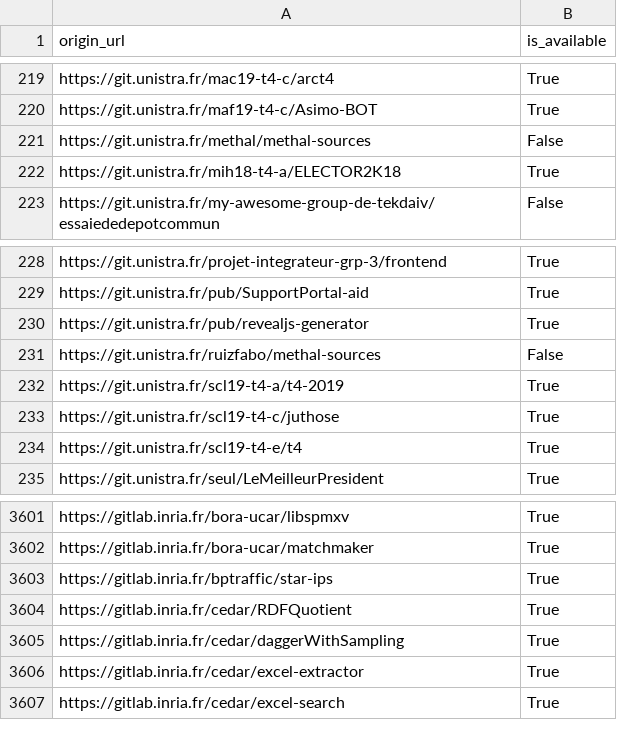
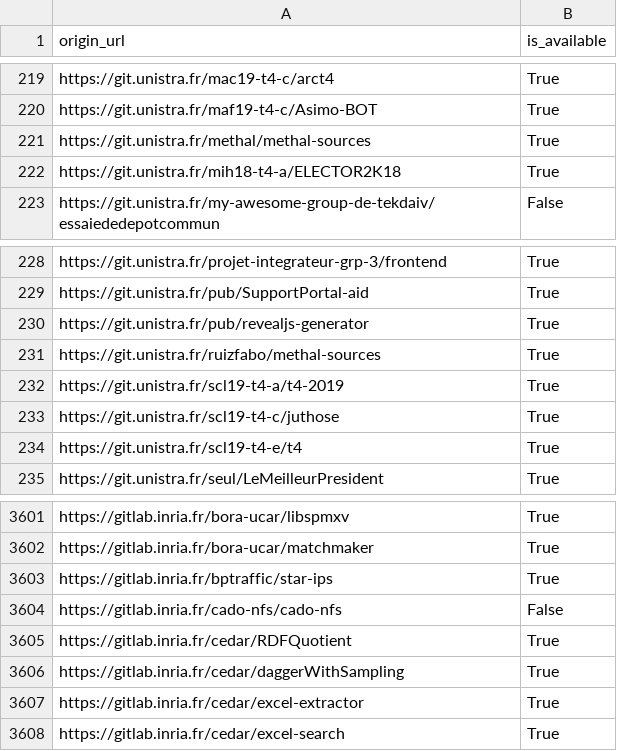
Before and after one commit to etalab/data-codes-sources-fr, a CSV file: data/swh_exists.csv, drawn as a sheet; only a part is shown, gaps mark what is left out.

```diff
--- a/data/swh_exists.csv
+++ b/data/swh_exists.csv
@@ -220,3 +220,3 @@ https://git.unistra.fr/mac19-t4-c/arct4,True
 https://git.unistra.fr/maf19-t4-c/Asimo-BOT,True
-https://git.unistra.fr/methal/methal-sources,False
+https://git.unistra.fr/methal/methal-sources,True
 https://git.unistra.fr/mih18-t4-a/ELECTOR2K18,True
@@ -230,3 +230,3 @@ https://git.unistra.fr/pub/SupportPortal-aid,True
 https://git.unistra.fr/pub/revealjs-generator,True
-https://git.unistra.fr/ruizfabo/methal-sources,False
+https://git.unistra.fr/ruizfabo/methal-sources,True
 https://git.unistra.fr/scl19-t4-a/t4-2019,True
@@ -3603,2 +3603,3 @@ https://gitlab.inria.fr/bora-ucar/matchmaker,True
 https://gitlab.inria.fr/bptraffic/star-ips,True
+https://gitlab.inria.fr/cado-nfs/cado-nfs,False
 https://gitlab.inria.fr/cedar/RDFQuotient,True
```
Also changed, not shown: data/organisations/csv/all.csv, 4 other files.
